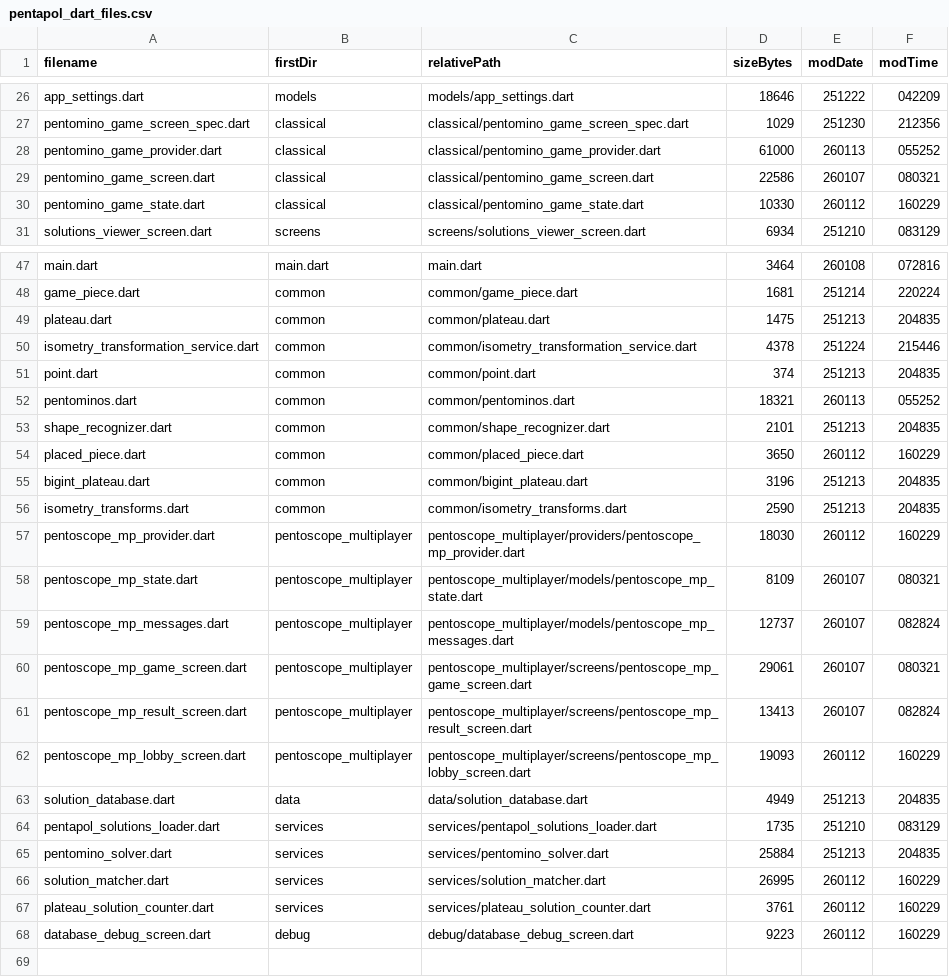
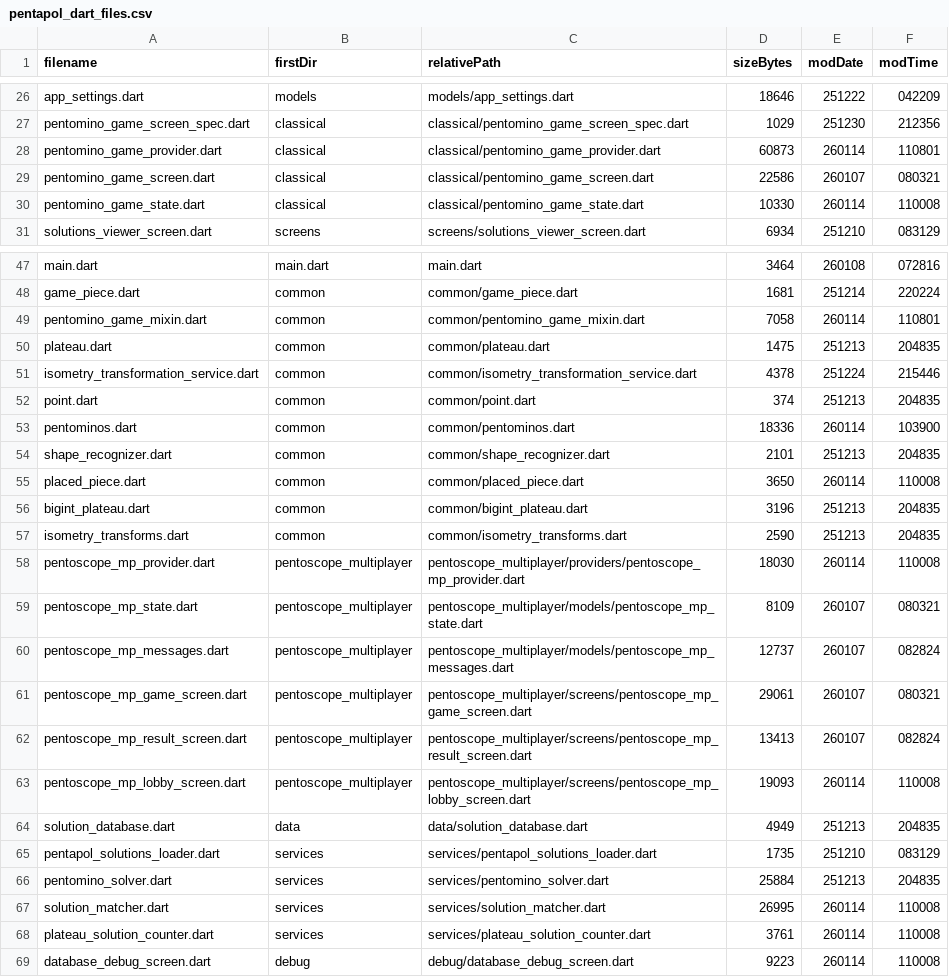
Before and after one commit to PML54/pentoscope, a CSV file: tools/csv/pentapol_dart_files.csv, drawn as a sheet; only a part is shown, gaps mark what is left out; the diff covers the shown part only.

```diff
--- a/tools/csv/pentapol_dart_files.csv
+++ b/tools/csv/pentapol_dart_files.csv
@@ -27,5 +27,5 @@ filename,firstDir,relativePath,sizeBytes,modDate,modTime
 "pentomino_game_screen_spec.dart","classical","classical/pentomino_game_screen_spec.dart",1029,"251230","212356"
-"pentomino_game_provider.dart","classical","classical/pentomino_game_provider.dart",61000,"260113","055252"
+"pentomino_game_provider.dart","classical","classical/pentomino_game_provider.dart",60873,"260114","110801"
 "pentomino_game_screen.dart","classical","classical/pentomino_game_screen.dart",22586,"260107","080321"
-"pentomino_game_state.dart","classical","classical/pentomino_game_state.dart",10330,"260112","160229"
+"pentomino_game_state.dart","classical","classical/pentomino_game_state.dart",10330,"260114","110008"
 "solutions_viewer_screen.dart","screens","screens/solutions_viewer_screen.dart",6934,"251210","083129"
@@ -48,2 +48,3 @@ filename,firstDir,relativePath,sizeBytes,modDate,modTime
 "game_piece.dart","common","common/game_piece.dart",1681,"251214","220224"
+"pentomino_game_mixin.dart","common","common/pentomino_game_mixin.dart",7058,"260114","110801"
 "plateau.dart","common","common/plateau.dart",1475,"251213","204835"
@@ -51,8 +52,8 @@ filename,firstDir,relativePath,sizeBytes,modDate,modTime
 "point.dart","common","common/point.dart",374,"251213","204835"
-"pentominos.dart","common","common/pentominos.dart",18321,"260113","055252"
+"pentominos.dart","common","common/pentominos.dart",18336,"260114","103900"
 "shape_recognizer.dart","common","common/shape_recognizer.dart",2101,"251213","204835"
-"placed_piece.dart","common","common/placed_piece.dart",3650,"260112","160229"
+"placed_piece.dart","common","common/placed_piece.dart",3650,"260114","110008"
 "bigint_plateau.dart","common","common/bigint_plateau.dart",3196,"251213","204835"
 "isometry_transforms.dart","common","common/isometry_transforms.dart",2590,"251213","204835"
-"pentoscope_mp_provider.dart","pentoscope_multiplayer","pentoscope_multiplayer/providers/pentoscope_mp_provider.dart",18030,"260112","160229"
+"pentoscope_mp_provider.dart","pentoscope_multiplayer","pentoscope_multiplayer/providers/pentoscope_mp_provider.dart",18030,"260114","110008"
 "pentoscope_mp_state.dart","pentoscope_multiplayer","pentoscope_multiplayer/models/pentoscope_mp_state.dart",8109,"260107","080321"
@@ -61,3 +62,3 @@ filename,firstDir,relativePath,sizeBytes,modDate,modTime
 "pentoscope_mp_result_screen.dart","pentoscope_multiplayer","pentoscope_multiplayer/screens/pentoscope_mp_result_screen.dart",13413,"260107","082824"
-"pentoscope_mp_lobby_screen.dart","pentoscope_multiplayer","pentoscope_multiplayer/screens/pentoscope_mp_lobby_screen.dart",19093,"260112","160229"
+"pentoscope_mp_lobby_screen.dart","pentoscope_multiplayer","pentoscope_multiplayer/screens/pentoscope_mp_lobby_screen.dart",19093,"260114","110008"
 "solution_database.dart","data","data/solution_database.dart",4949,"251213","204835"
@@ -65,4 +66,4 @@ filename,firstDir,relativePath,sizeBytes,modDate,modTime
 "pentomino_solver.dart","services","services/pentomino_solver.dart",25884,"251213","204835"
-"solution_matcher.dart","services","services/solution_matcher.dart",26995,"260112","160229"
-"plateau_solution_counter.dart","services","services/plateau_solution_counter.dart",3761,"260112","160229"
-"database_debug_screen.dart","debug","debug/database_debug_screen.dart",9223,"260112","160229"
+"solution_matcher.dart","services","services/solution_matcher.dart",26995,"260114","110008"
+"plateau_solution_counter.dart","services","services/plateau_solution_counter.dart",3761,"260114","110008"
+"database_debug_screen.dart","debug","debug/database_debug_screen.dart",9223,"260114","110008"
```
Also changed, not shown: 14 edited cells elsewhere in this file, tools/csv/pentapol_end_files.csv, tools/csv/pentapol_imports.csv, 41 other files.
